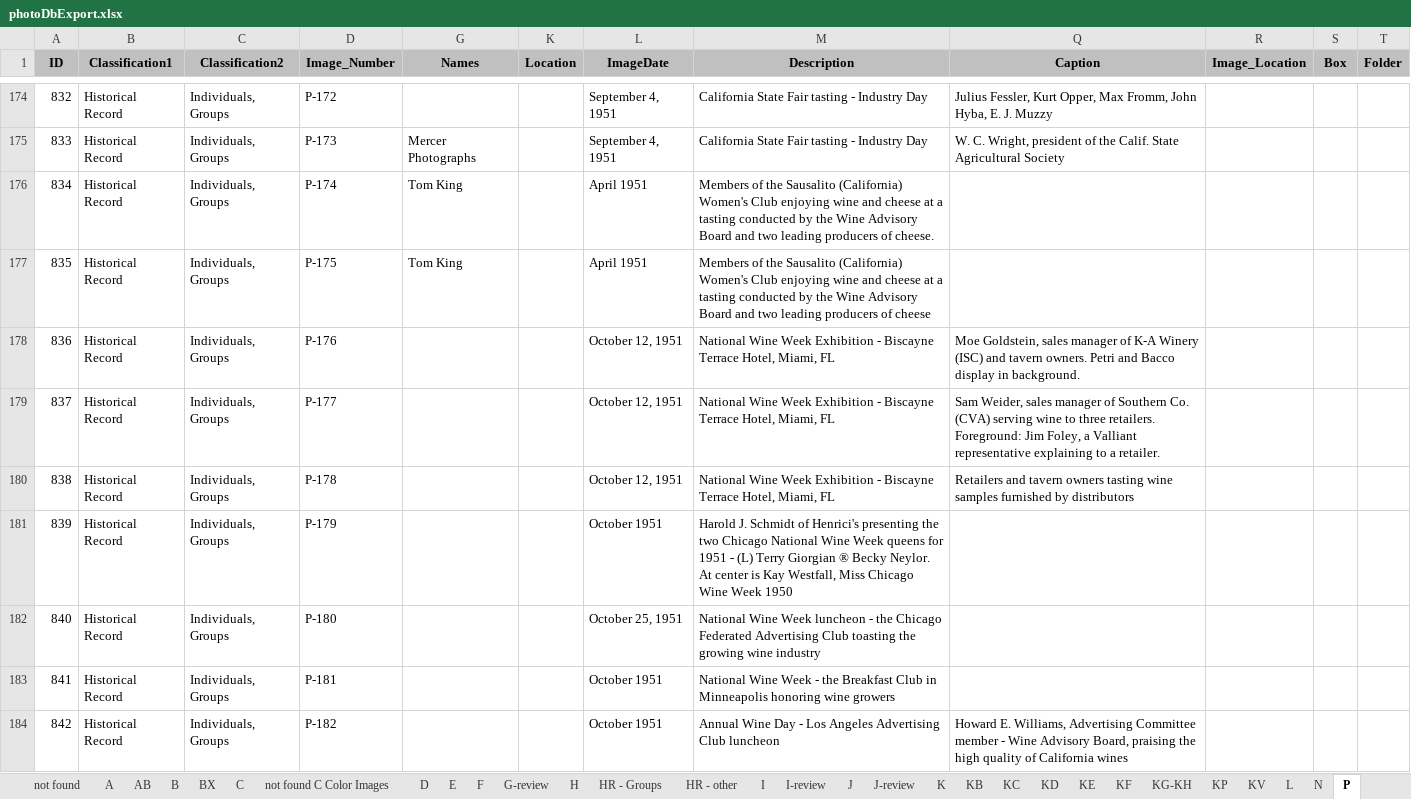
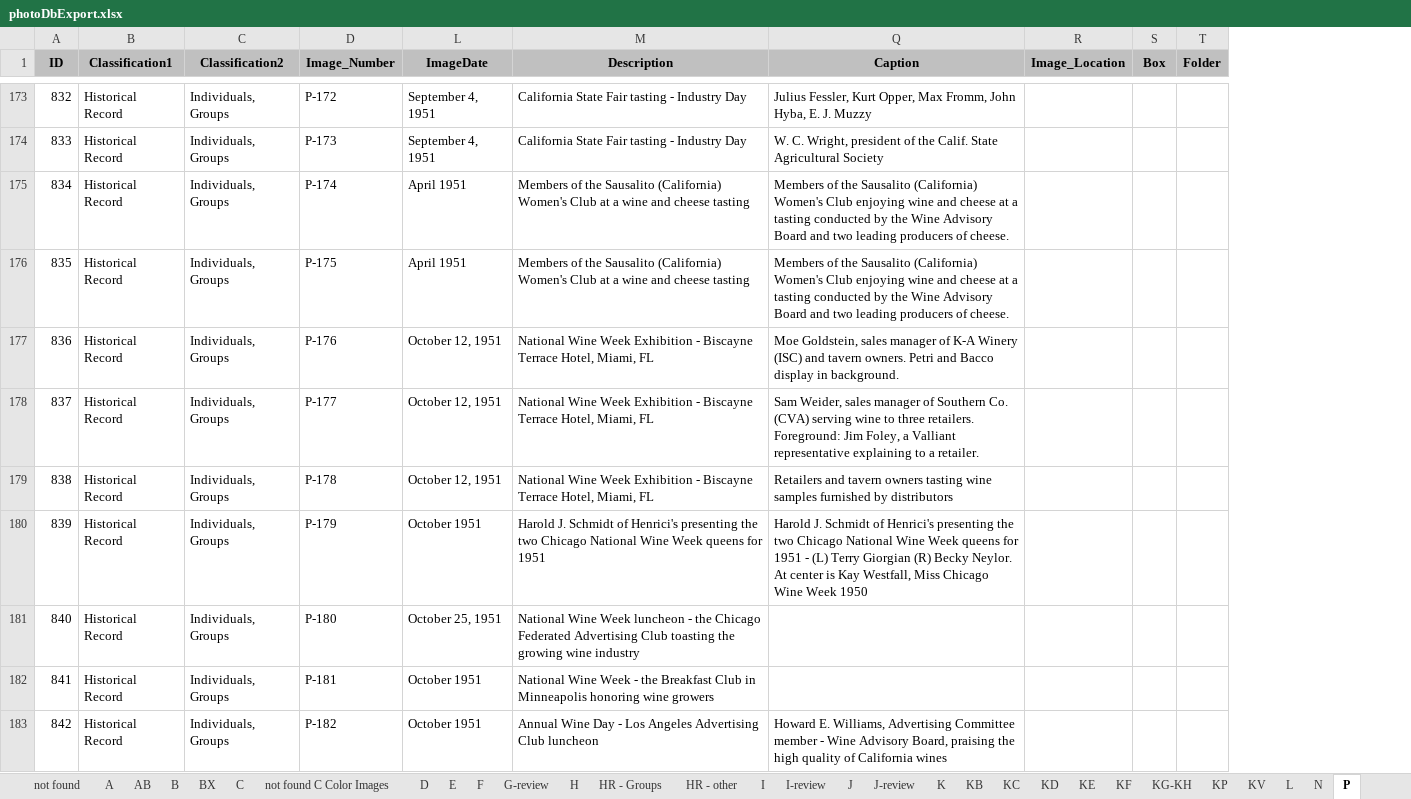
Before and after one commit to lizcphillips/UCD-WineInstitute, an Excel workbook: photoDbExport.xlsx, sheet P, drawn as a sheet; only a part is shown, gaps mark what is left out; values as stored, in another font and other column widths than the file's, no borders; removed rows and columns are numbered as before the commit, all else as after; the diff covers the shown part only; the diff names each change by its address in the sheet, - before the commit and + after, or states it on an @@ line.

```diff
--- a/photoDbExport.xlsx (sheet P)
+++ b/photoDbExport.xlsx (sheet P)
@@ column G (Names) hidden, rows 175-177: Mercer Photographs | Tom King | Tom King @@
@@ column K (Location) hidden, empty @@
-M175 (Description): …Women's Club enjoying wine and cheese at a tasting conducted by the Wine Advisory Board and two leading producers of cheese.
+M175 (Description): …Women's Club at a wine and cheese tasting
-Q175:Q176 (Caption): (empty)
+Q175:Q176 (Caption): Members of the Sausalito (California) Women's Club enjoying wine and cheese at a tasting conducted by the Wine Advisory Board and two leading producers of cheese.
-M176 (Description): …Women's Club enjoying wine and cheese at a tasting conducted by the Wine Advisory Board and two leading producers of cheese
+M176 (Description): …Women's Club at a wine and cheese tasting
-M180 (Description): …for 1951 - (L) Terry Giorgian ® Becky Neylor. At center is Kay Westfall, Miss Chicago Wine Week 1950
+M180 (Description): …for 1951
-Q180 (Caption): (empty)
+Q180 (Caption): Harold J. Schmidt of Henrici's presenting the two Chicago National Wine Week queens for 1951 - (L) Terry Giorgian (R) Becky Neylor. At center is Kay Westfall, Miss Chicago Wine Week 1950
```
Also changed, not shown: 1 removed row and 36 edited cells elsewhere in this sheet, sheet not found, sheet N, hidden cells.
